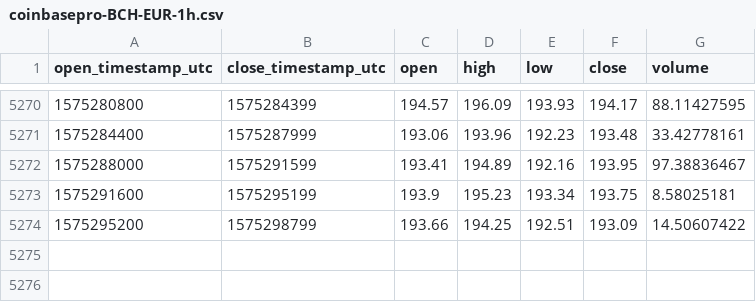
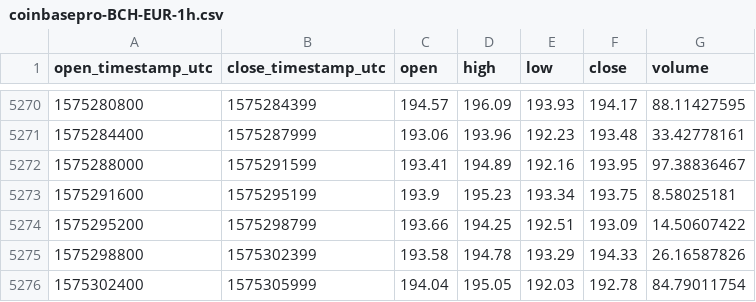
Before and after one commit to cryptobigbro/coinbasepro-BCH-EUR, a CSV file: coinbasepro-BCH-EUR-1h.csv, drawn as a sheet; only a part is shown, gaps mark what is left out; the diff names each change by its address in the sheet, - before the commit and + after, or states it on an @@ line.

Commit message:
Update OHLCV data.

```diff
--- a/coinbasepro-BCH-EUR-1h.csv
+++ b/coinbasepro-BCH-EUR-1h.csv
+row 5275: 1575298800 | 1575302399 | 193.58 | 194.78 | 193.29 | 194.33 | 26.16587826
+row 5276: 1575302400 | 1575305999 | 194.04 | 195.05 | 192.03 | 192.78 | 84.79011754
```
